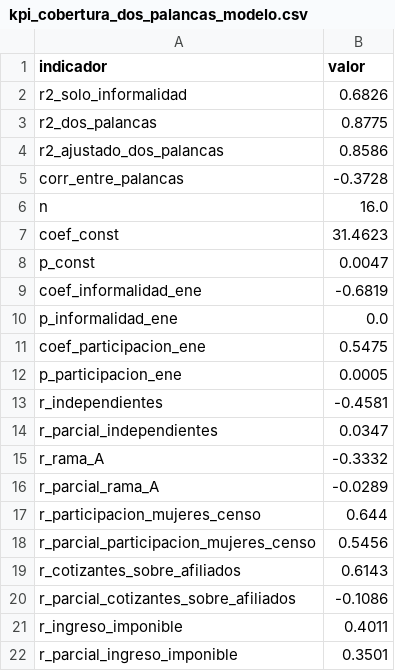
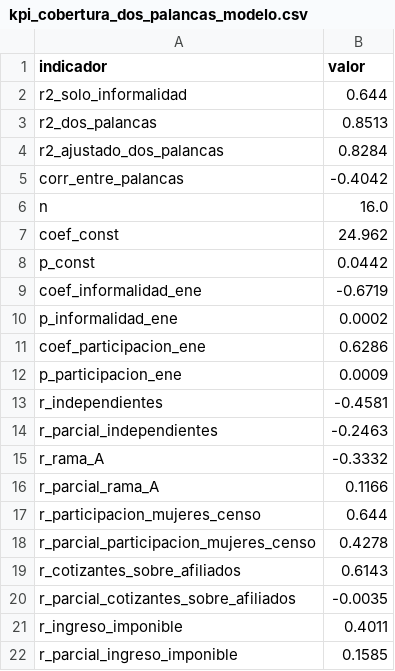
Before and after one commit to SoerenM2345/envejecimiento-pensiones-chile, a CSV file: Data processed/kpi_cobertura_dos_palancas_modelo.csv, drawn as a sheet.

```diff
--- a/Data processed/kpi_cobertura_dos_palancas_modelo.csv
+++ b/Data processed/kpi_cobertura_dos_palancas_modelo.csv
@@ -1,22 +1,22 @@
 indicador,valor
-r2_solo_informalidad,0.6826
-r2_dos_palancas,0.8775
-r2_ajustado_dos_palancas,0.8586
-corr_entre_palancas,-0.3728
+r2_solo_informalidad,0.644
+r2_dos_palancas,0.8513
+r2_ajustado_dos_palancas,0.8284
+corr_entre_palancas,-0.4042
 n,16.0
-coef_const,31.4623
-p_const,0.0047
-coef_informalidad_ene,-0.6819
-p_informalidad_ene,0.0
-coef_participacion_ene,0.5475
-p_participacion_ene,0.0005
+coef_const,24.962
+p_const,0.0442
+coef_informalidad_ene,-0.6719
+p_informalidad_ene,0.0002
+coef_participacion_ene,0.6286
+p_participacion_ene,0.0009
 r_independientes,-0.4581
-r_parcial_independientes,0.0347
+r_parcial_independientes,-0.2463
 r_rama_A,-0.3332
-r_parcial_rama_A,-0.0289
+r_parcial_rama_A,0.1166
 r_participacion_mujeres_censo,0.644
-r_parcial_participacion_mujeres_censo,0.5456
+r_parcial_participacion_mujeres_censo,0.4278
 r_cotizantes_sobre_afiliados,0.6143
-r_parcial_cotizantes_sobre_afiliados,-0.1086
+r_parcial_cotizantes_sobre_afiliados,-0.0035
 r_ingreso_imponible,0.4011
-r_parcial_ingreso_imponible,0.3501
+r_parcial_ingreso_imponible,0.1585
```
Also changed, not shown: Data processed/kpi_cobertura_dos_palancas.csv, 14 other files.
